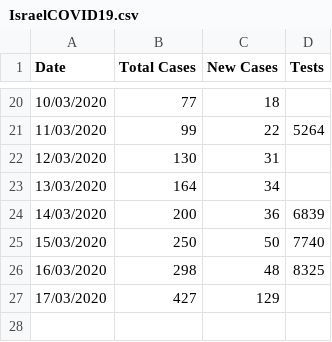
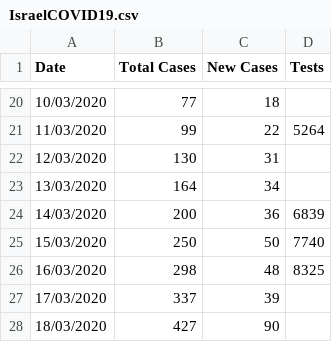
Before and after one commit to idandrd/israel-covid19-data, a CSV file: IsraelCOVID19.csv, drawn as a sheet; only a part is shown, gaps mark what is left out.

Commit message:
Update IsraelCOVID19.csv

```diff
--- a/IsraelCOVID19.csv
+++ b/IsraelCOVID19.csv
@@ -26,2 +26,3 @@
 16/03/2020,298,48,8325
-17/03/2020,427,129,
+17/03/2020,337,39,
+18/03/2020,427,90,
```
